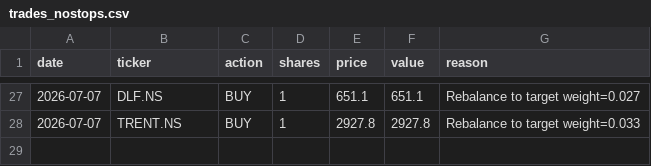
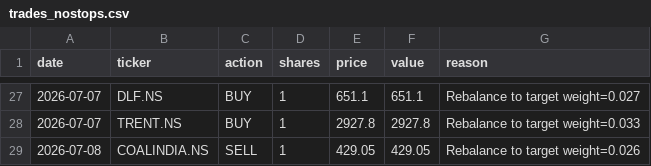
Before and after one commit to HypertextAssassin69/paper-trader, a CSV file: compare_strats/data/trades_nostops.csv, drawn as a sheet; only a part is shown, gaps mark what is left out.

```diff
--- a/compare_strats/data/trades_nostops.csv
+++ b/compare_strats/data/trades_nostops.csv
@@ -28 +28,2 @@ date,ticker,action,shares,price,value,reason
 2026-07-07,TRENT.NS,BUY,1,2927.8,2927.8,Rebalance to target weight=0.033
+2026-07-08,COALINDIA.NS,SELL,1,429.05,429.05,Rebalance to target weight=0.026
```
Also changed, not shown: compare_strats/data/trades_bulletproof.csv, compare_strats/data/trades_ensemble_70_30.csv, 26 other files.
